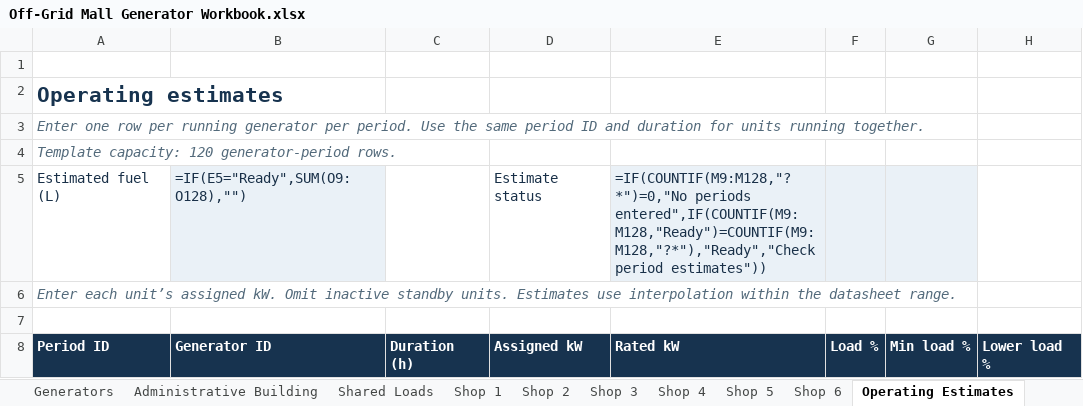
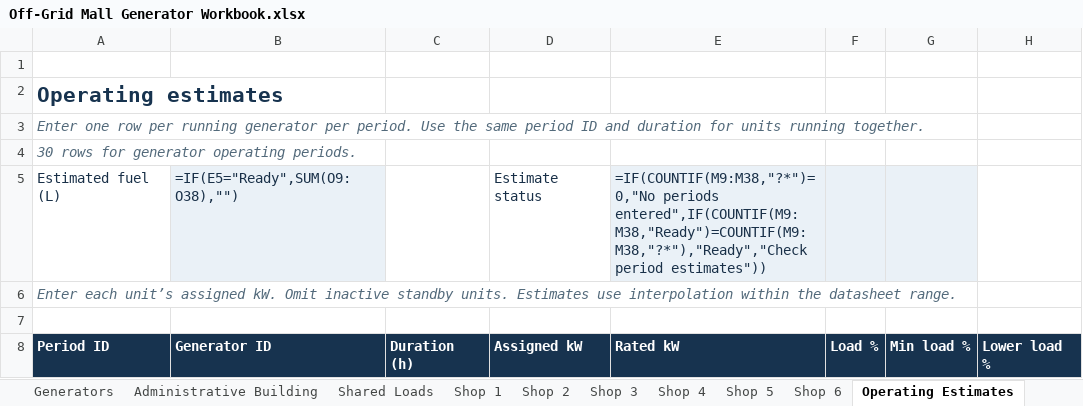
Before and after one commit to boodyelkady1998-sudo/avesta-bess-sizing-tool, an Excel workbook: outputs/01a1c004-4972-7ae3-a81c-01ba18f114f1/Off-Grid Mall Generator Workbook.xlsx, sheet Operating Estimates, drawn as a sheet; only a part is shown; values as stored, in another font and other column widths than the file's, no borders; formulas without a stored value are shown as written; table styles not drawn; the diff covers the shown part only; the diff names each change by its address in the sheet, - before the commit and + after, or states it on an @@ line.

Commit message:
Move fuel inputs to a compact generators tab

```diff
--- a/outputs/01a1c004-4972-7ae3-a81c-01ba18f114f1/Off-Grid Mall Generator Workbook.xlsx (sheet Operating Estimates)
+++ b/outputs/01a1c004-4972-7ae3-a81c-01ba18f114f1/Off-Grid Mall Generator Workbook.xlsx (sheet Operating Estimates)
-A4 (Period ID): Template capacity: 120 generator-period rows.
+A4 (Period ID): 30 rows for generator operating periods.
-B5 (Generator ID): =IF(E5="Ready",SUM(O9:O128),"")
+B5 (Generator ID): =IF(E5="Ready",SUM(O9:O38),"")
-E5 (Rated kW): =IF(COUNTIF(M9:M128,"?*")=0,"No periods entered",IF(COUNTIF(M9:M128,"Ready")=COUNTIF(M9:M128,"?*"),"Ready","Check period estimates"))
+E5 (Rated kW): =IF(COUNTIF(M9:M38,"?*")=0,"No periods entered",IF(COUNTIF(M9:M38,"Ready")=COUNTIF(M9:M38,"?*"),"Ready","Check period estimates"))
```
Also changed, not shown: 90 removed rows and 60 edited cells elsewhere in this sheet, sheet Generators, sheet Summary, other sheet tabs.
